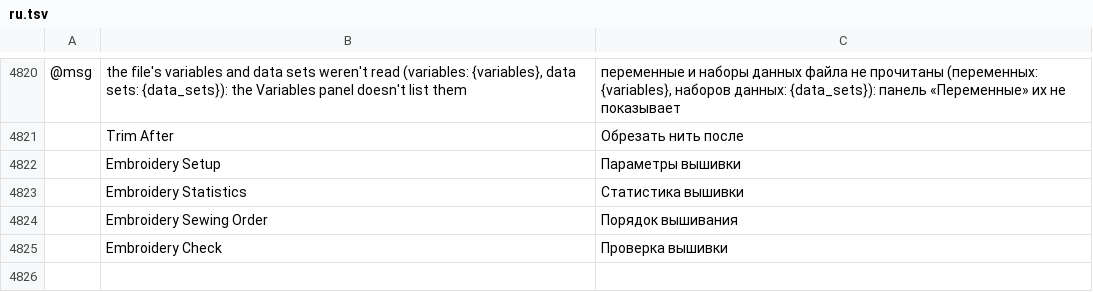
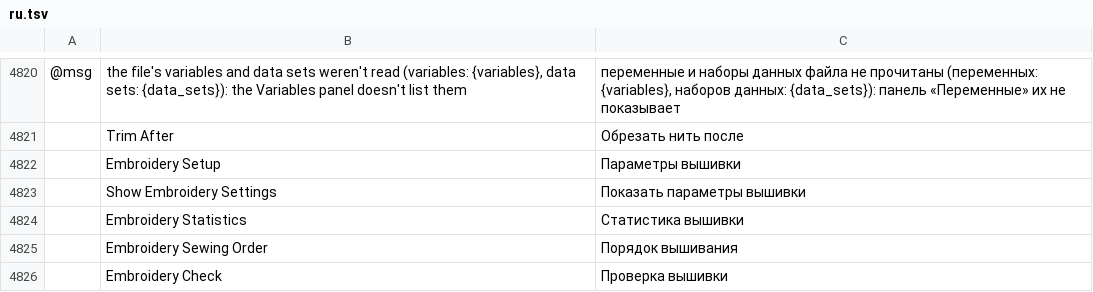
Before and after one commit to przbat-public/vectorcraft-stitch, a TSV file: crates/ui-egui/src/i18n/ru.tsv, drawn as a sheet; only a part is shown, gaps mark what is left out; the shorter side is filled out with more unchanged rows; the diff names each change by its address in the sheet, - before the commit and + after, or states it on an @@ line.

```diff
--- a/crates/ui-egui/src/i18n/ru.tsv
+++ b/crates/ui-egui/src/i18n/ru.tsv
+row 4823:  | Show Embroidery Settings | Показать параметры вышивки
```
Also changed, not shown: crates/ui-egui/src/i18n/bg.tsv, crates/ui-egui/src/i18n/el.tsv, 26 other files.
